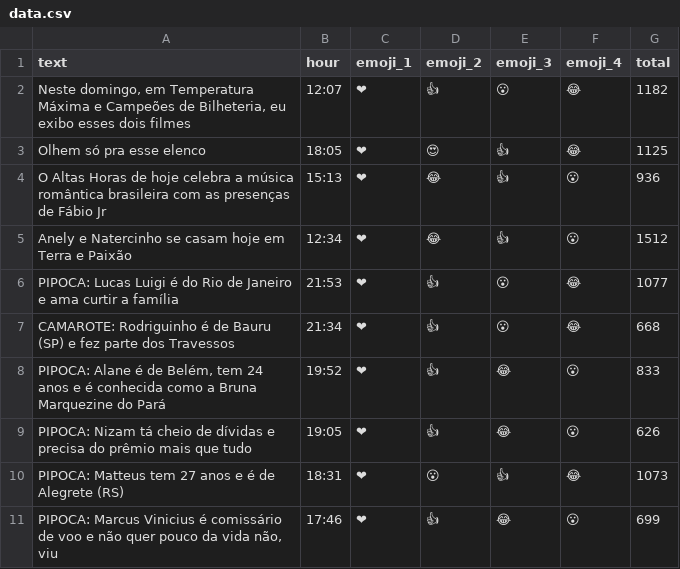
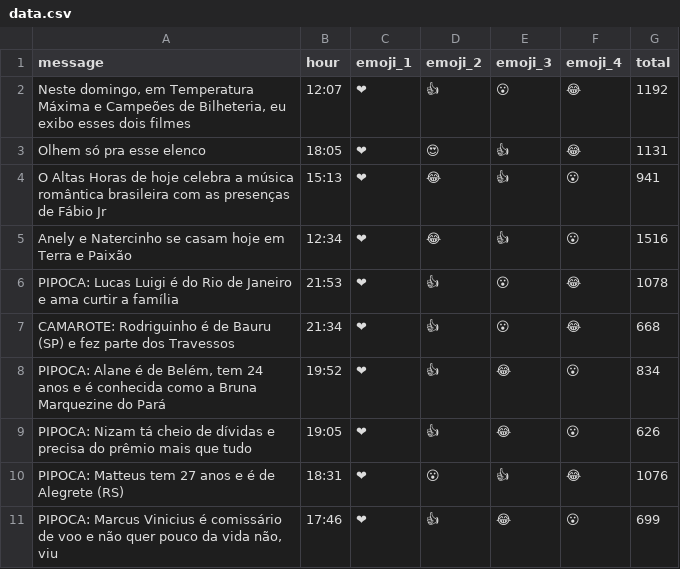
Before and after one commit to bysedd/whatsapp, a CSV file: output/data.csv, drawn as a sheet.

Commit message:
Update 'text' field to 'message'

```diff
--- a/output/data.csv
+++ b/output/data.csv
@@ -1,11 +1,11 @@
-text,hour,emoji_1,emoji_2,emoji_3,emoji_4,total
-"Neste domingo, em Temperatura Máxima e Campeões de Bilheteria, eu exibo esses dois filmes",12:07,❤,👍,😮,😂,1182
-Olhem só pra esse elenco,18:05,❤,😍,👍,😂,1125
-O Altas Horas de hoje celebra a música romântica brasileira com as presenças de Fábio Jr,15:13,❤,😂,👍,😮,936
-Anely e Natercinho se casam hoje em Terra e Paixão,12:34,❤,😂,👍,😮,1512
-PIPOCA: Lucas Luigi é do Rio de Janeiro e ama curtir a família,21:53,❤,👍,😮,😂,1077
+message,hour,emoji_1,emoji_2,emoji_3,emoji_4,total
+"Neste domingo, em Temperatura Máxima e Campeões de Bilheteria, eu exibo esses dois filmes",12:07,❤,👍,😮,😂,1192
+Olhem só pra esse elenco,18:05,❤,😍,👍,😂,1131
+O Altas Horas de hoje celebra a música romântica brasileira com as presenças de Fábio Jr,15:13,❤,😂,👍,😮,941
+Anely e Natercinho se casam hoje em Terra e Paixão,12:34,❤,😂,👍,😮,1516
+PIPOCA: Lucas Luigi é do Rio de Janeiro e ama curtir a família,21:53,❤,👍,😮,😂,1078
 CAMAROTE: Rodriguinho é de Bauru (SP) e fez parte dos Travessos,21:34,❤,👍,😮,😂,668
-"PIPOCA: Alane é de Belém, tem 24 anos e é conhecida como a Bruna Marquezine do Pará",19:52,❤,👍,😂,😮,833
+"PIPOCA: Alane é de Belém, tem 24 anos e é conhecida como a Bruna Marquezine do Pará",19:52,❤,👍,😂,😮,834
 PIPOCA: Nizam tá cheio de dívidas e precisa do prêmio mais que tudo,19:05,❤,👍,😂,😮,626
-PIPOCA: Matteus tem 27 anos e é de Alegrete (RS),18:31,❤,😮,👍,😂,1073
+PIPOCA: Matteus tem 27 anos e é de Alegrete (RS),18:31,❤,😮,👍,😂,1076
 "PIPOCA: Marcus Vinicius é comissário de voo e não quer pouco da vida não, viu",17:46,❤,👍,😂,😮,699
```
Also changed, not shown: 1 other file.
